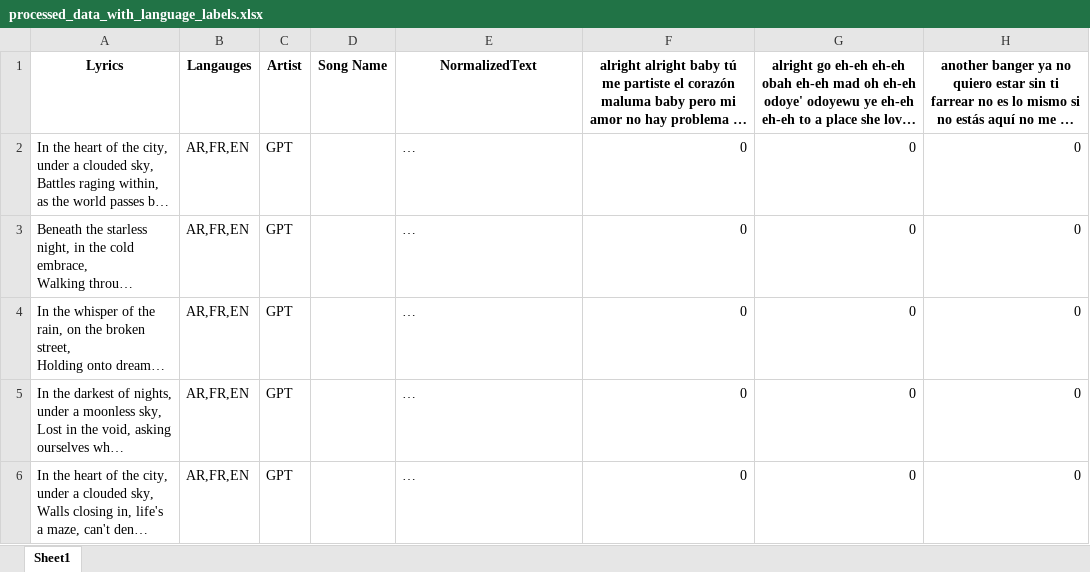
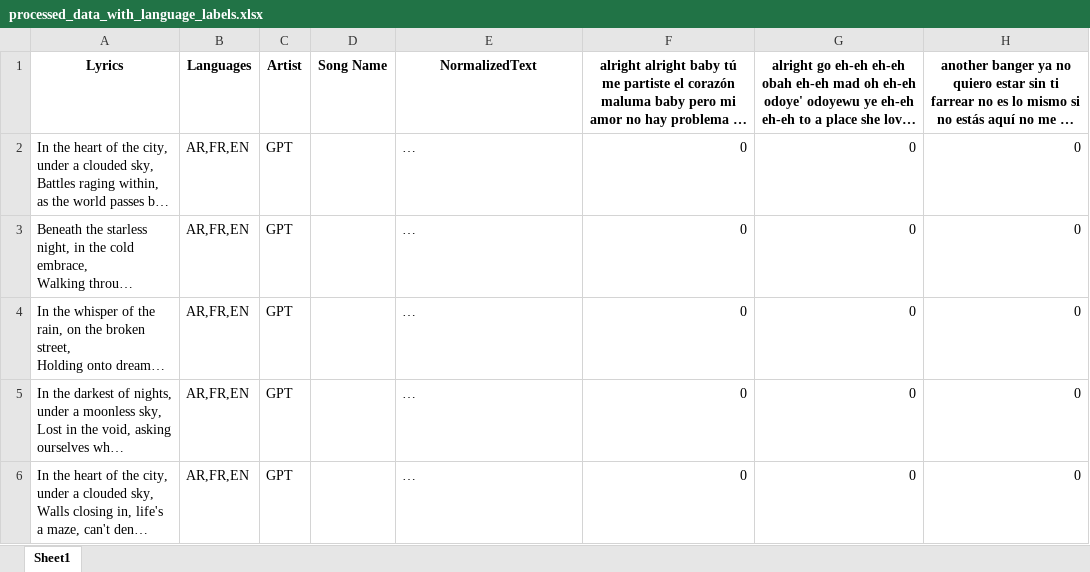
Before and after one commit to ramzidaher/MusicLang-Final-Uni-Project, an Excel workbook: Language-Identification-in-songs/Chara-Based-Model/processed_data_with_language_labels.xlsx, sheet Sheet1, drawn as a sheet; only a part is shown; long unchanged cells end in …; values as stored, in another font and other column widths than the file's, no borders; the diff names each change by its address in the sheet, - before the commit and + after, or states it on an @@ line.

```diff
--- a/Language-Identification-in-songs/Chara-Based-Model/processed_data_with_language_labels.xlsx (sheet Sheet1)
+++ b/Language-Identification-in-songs/Chara-Based-Model/processed_data_with_language_labels.xlsx (sheet Sheet1)
-B1: Langauges
+B1: Languages
```
Also changed, not shown: Language-Identification-in-songs/Chara-Based-Model/DataSets/Lyrics Training Data GPT Generated.xlsx, Language-Identification-in-songs/Chara-Based-Model/combined_normalized_text.xlsx, 9 other files.
